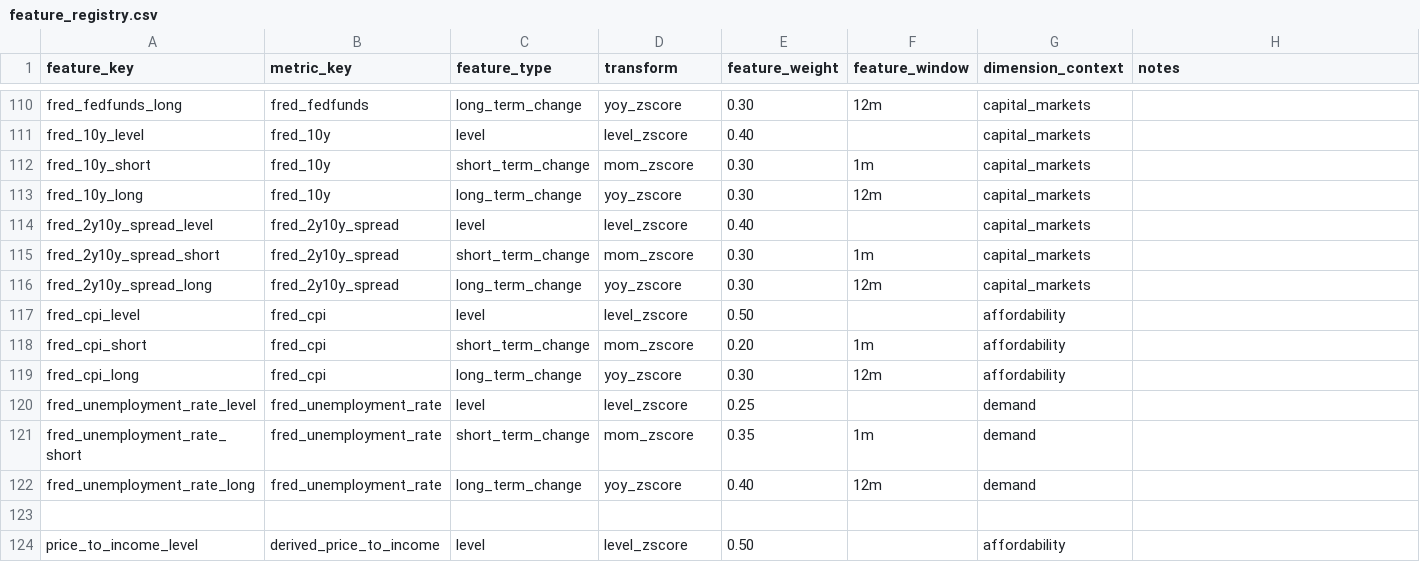
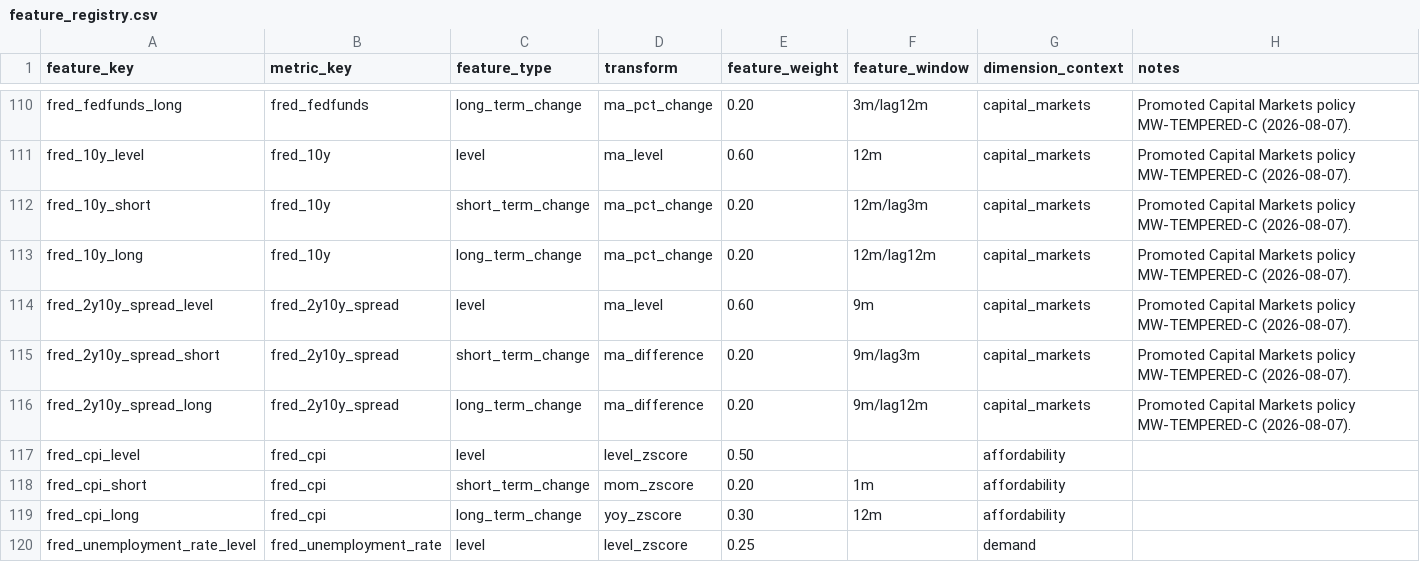
Before and after one commit to chineduezebuiroh/realestate-intel, a CSV file: config/feature_registry.csv, drawn as a sheet; only a part is shown, gaps mark what is left out; the shorter side is filled out with more unchanged rows; the diff covers the shown part only; the diff names each change by its address in the sheet, - before the commit and + after, or states it on an @@ line.

Commit message:
Promote settled Capital Markets policy

```diff
--- a/config/feature_registry.csv
+++ b/config/feature_registry.csv
-D110 (transform): yoy_zscore
+D110 (transform): ma_pct_change
-E110 (feature_weight): 0.30
+E110 (feature_weight): 0.20
-F110 (feature_window): 12m
+F110 (feature_window): 3m/lag12m
-H110:H116 (notes): (empty)
+H110:H116 (notes): Promoted Capital Markets policy MW-TEMPERED-C (2026-08-07).
-D111 (transform): level_zscore
+D111 (transform): ma_level
-E111 (feature_weight): 0.40
+E111 (feature_weight): 0.60
-F111 (feature_window): (empty)
+F111 (feature_window): 12m
-D112 (transform): mom_zscore
+D112 (transform): ma_pct_change
-E112:E113 (feature_weight): 0.30
+E112:E113 (feature_weight): 0.20
-F112 (feature_window): 1m
+F112 (feature_window): 12m/lag3m
-D113 (transform): yoy_zscore
+D113 (transform): ma_pct_change
-F113 (feature_window): 12m
+F113 (feature_window): 12m/lag12m
-D114 (transform): level_zscore
+D114 (transform): ma_level
-E114 (feature_weight): 0.40
+E114 (feature_weight): 0.60
-F114 (feature_window): (empty)
+F114 (feature_window): 9m
-D115 (transform): mom_zscore
+D115 (transform): ma_difference
-E115:E116 (feature_weight): 0.30
+E115:E116 (feature_weight): 0.20
-F115 (feature_window): 1m
+F115 (feature_window): 9m/lag3m
-D116 (transform): yoy_zscore
+D116 (transform): ma_difference
-F116 (feature_window): 12m
+F116 (feature_window): 9m/lag12m
```
Also changed, not shown: 44 edited cells elsewhere in this file, config/metric_dimension_registry.csv, 7 other files.
